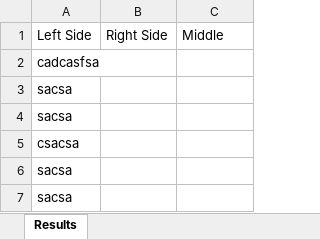
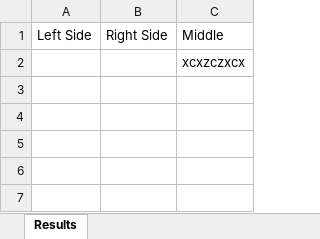
Before and after one commit to erick576/VennFX, an Excel workbook: VennFX/Results.xlsx, sheet Results, drawn as a sheet; values as stored, in another font and other column widths than the file's, no borders; removed rows and columns are numbered as before the commit, all else as after; the diff names each change by its address in the sheet, - before the commit and + after, or states it on an @@ line.

```diff
--- a/VennFX/Results.xlsx (sheet Results)
+++ b/VennFX/Results.xlsx (sheet Results)
-row 2: cadcasfsa
-row 3: sacsa
-row 4: sacsa
-row 5: csacsa
-row 6: sacsa
-row 7: sacsa
+row 2:  |  | xcxzczxcx
```
Also changed, not shown: 3 other files.
